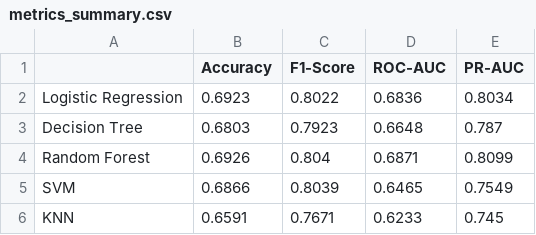
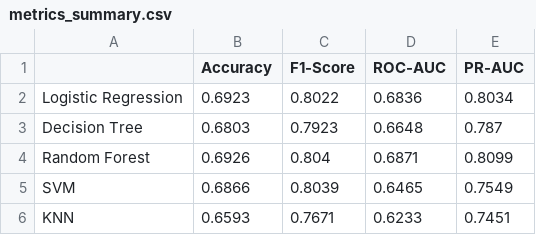
Before and after one commit to hey-Aqib/ML-Model, a CSV file: plots/metrics_summary.csv, drawn as a sheet.

```diff
--- a/plots/metrics_summary.csv
+++ b/plots/metrics_summary.csv
@@ -5,2 +5,2 @@ Random Forest,0.6926,0.804,0.6871,0.8099
 SVM,0.6866,0.8039,0.6465,0.7549
-KNN,0.6591,0.7671,0.6233,0.745
+KNN,0.6593,0.7671,0.6233,0.7451
```
Also changed, not shown: 11 other files.
